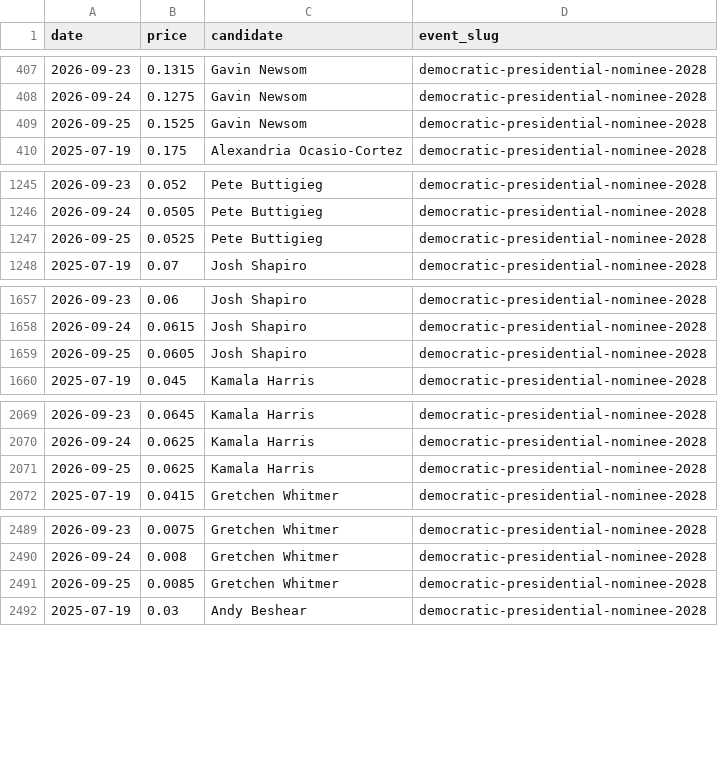
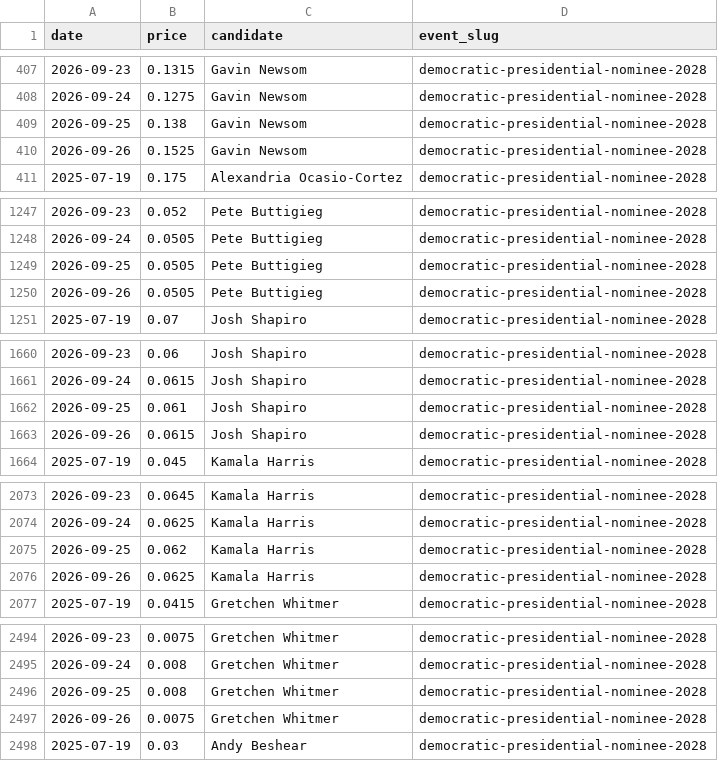
Before and after one commit to SebastianChaves210/newsom-2028-valuation, a CSV file: data/processed/price_history.csv, drawn as a sheet; only a part is shown, gaps mark what is left out; the diff covers the shown part only.

```diff
--- a/data/processed/price_history.csv
+++ b/data/processed/price_history.csv
@@ -408,3 +408,4 @@ date,price,candidate,event_slug
 2026-09-24,0.1275,Gavin Newsom,democratic-presidential-nominee-2028
-2026-09-25,0.1525,Gavin Newsom,democratic-presidential-nominee-2028
+2026-09-25,0.138,Gavin Newsom,democratic-presidential-nominee-2028
+2026-09-26,0.1525,Gavin Newsom,democratic-presidential-nominee-2028
 2025-07-19,0.175,Alexandria Ocasio-Cortez,democratic-presidential-nominee-2028
@@ -1246,3 +1248,4 @@ date,price,candidate,event_slug
 2026-09-24,0.0505,Pete Buttigieg,democratic-presidential-nominee-2028
-2026-09-25,0.0525,Pete Buttigieg,democratic-presidential-nominee-2028
+2026-09-25,0.0505,Pete Buttigieg,democratic-presidential-nominee-2028
+2026-09-26,0.0505,Pete Buttigieg,democratic-presidential-nominee-2028
 2025-07-19,0.07,Josh Shapiro,democratic-presidential-nominee-2028
@@ -1658,3 +1661,4 @@ date,price,candidate,event_slug
 2026-09-24,0.0615,Josh Shapiro,democratic-presidential-nominee-2028
-2026-09-25,0.0605,Josh Shapiro,democratic-presidential-nominee-2028
+2026-09-25,0.061,Josh Shapiro,democratic-presidential-nominee-2028
+2026-09-26,0.0615,Josh Shapiro,democratic-presidential-nominee-2028
 2025-07-19,0.045,Kamala Harris,democratic-presidential-nominee-2028
@@ -2070,3 +2074,4 @@ date,price,candidate,event_slug
 2026-09-24,0.0625,Kamala Harris,democratic-presidential-nominee-2028
-2026-09-25,0.0625,Kamala Harris,democratic-presidential-nominee-2028
+2026-09-25,0.062,Kamala Harris,democratic-presidential-nominee-2028
+2026-09-26,0.0625,Kamala Harris,democratic-presidential-nominee-2028
 2025-07-19,0.0415,Gretchen Whitmer,democratic-presidential-nominee-2028
@@ -2490,3 +2495,4 @@ date,price,candidate,event_slug
 2026-09-24,0.008,Gretchen Whitmer,democratic-presidential-nominee-2028
-2026-09-25,0.0085,Gretchen Whitmer,democratic-presidential-nominee-2028
+2026-09-25,0.008,Gretchen Whitmer,democratic-presidential-nominee-2028
+2026-09-26,0.0075,Gretchen Whitmer,democratic-presidential-nominee-2028
 2025-07-19,0.03,Andy Beshear,democratic-presidential-nominee-2028
```
Also changed, not shown: 16 added rows and 6 edited cells elsewhere in this file, data/processed/fred.csv, data/processed/gdelt.csv, 10 other files.
